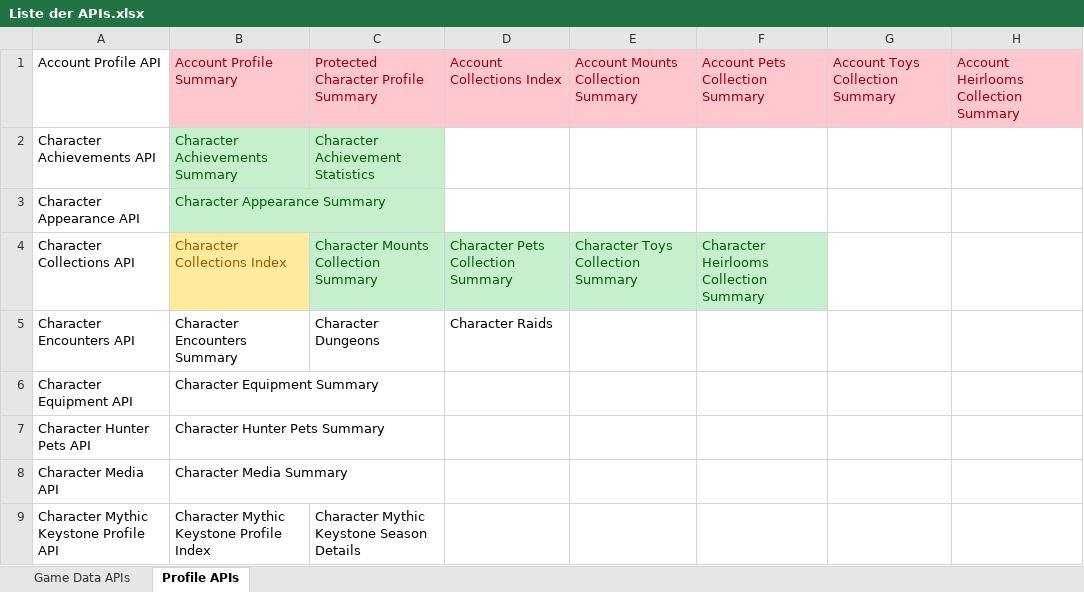
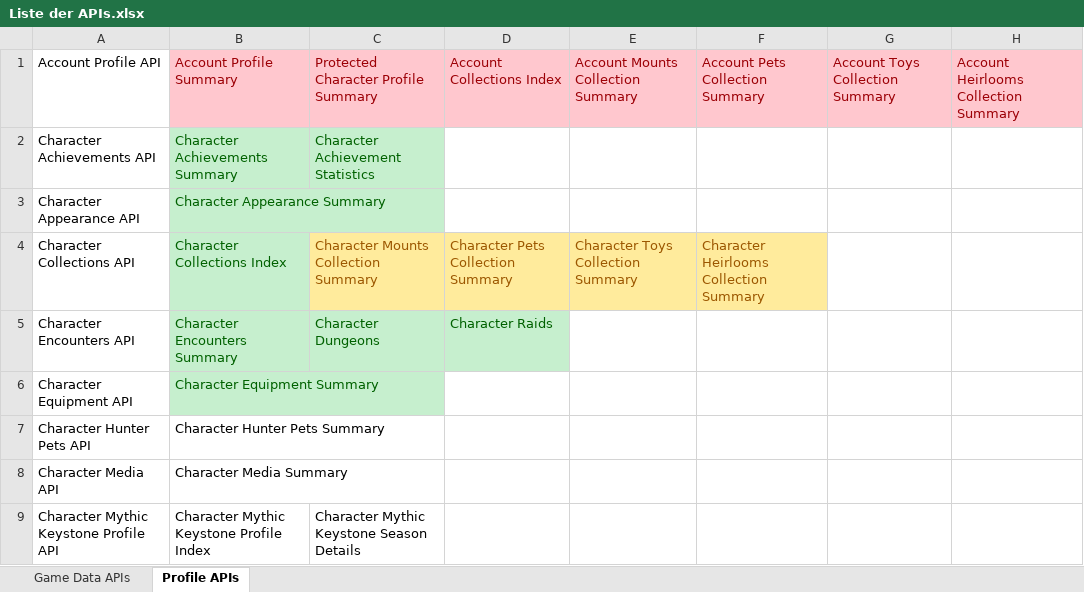
Before and after one commit to JanaBaldszun/BlizzAPIs, an Excel workbook: Liste der APIs.xlsx, sheet Profile APIs, drawn as a sheet; only a part is shown; values as stored, in another font and other column widths than the file's, no borders; conditional formats not drawn; the diff names each change by its address in the sheet, - before the commit and + after, or states it on an @@ line.

```diff
--- a/Liste der APIs.xlsx (sheet Profile APIs)
+++ b/Liste der APIs.xlsx (sheet Profile APIs)
@@ B4 fill: #FFEB9C → #C6EFCE, text colour: #9C5700 → #006100 @@
@@ C4:F4 fill: #C6EFCE → #FFEB9C, text colour: #006100 → #9C5700 @@
@@ B5:D5 fill: none → #C6EFCE, text colour: black → #006100 @@
@@ B6 fill: none → #C6EFCE, text colour: black → #006100 @@
```
Also changed, not shown: 8 other files.
